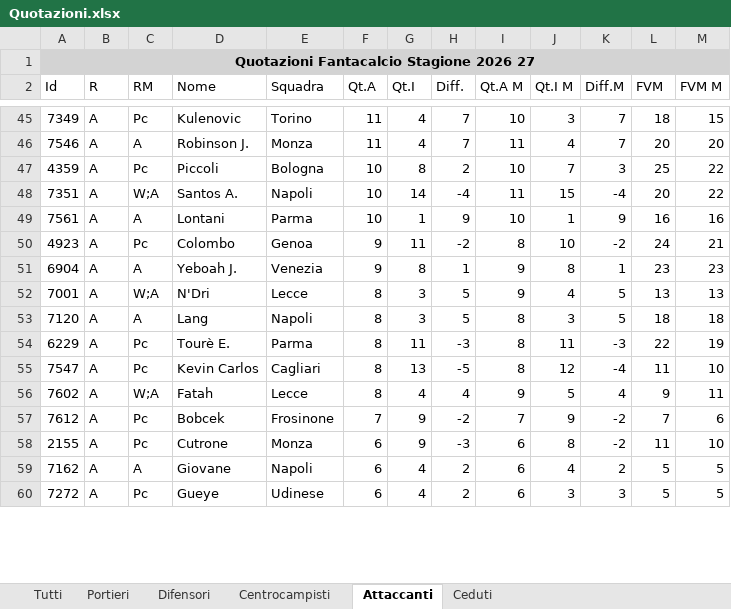
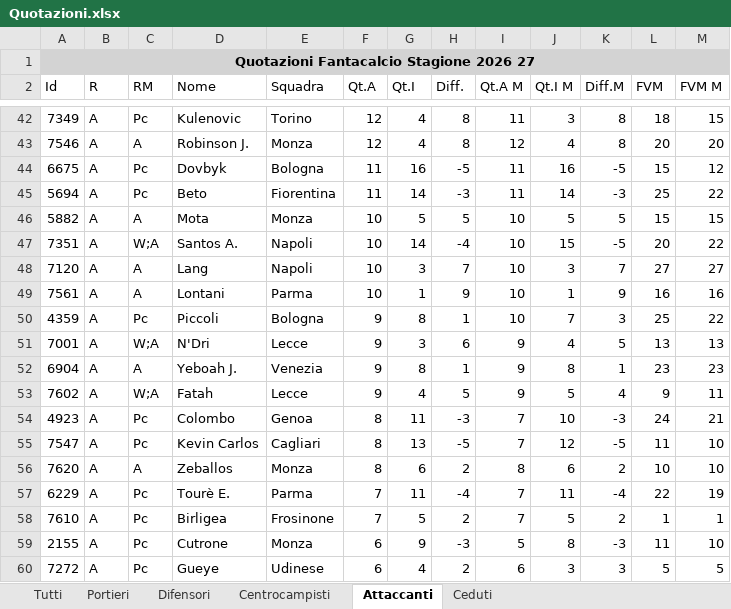
Before and after one commit to AntoScianca-Dev/borgo-cup, an Excel workbook: scripts/Quotazioni.xlsx, sheet Attaccanti, drawn as a sheet; only a part is shown, gaps mark what is left out; values as stored, in another font and other column widths than the file's, no borders; removed rows and columns are numbered as before the commit, all else as after; the diff covers the shown part only; the diff names each change by its address in the sheet, - before the commit and + after, or states it on an @@ line.

```diff
--- a/scripts/Quotazioni.xlsx (sheet Attaccanti)
+++ b/scripts/Quotazioni.xlsx (sheet Attaccanti)
-F42:F43 (Qt.A): 11
+F42:F43 (Qt.A): 12
-H42:H43 (Diff.): 7
+H42:H43 (Diff.): 8
-I42 (Qt.A M): 10
+I42 (Qt.A M): 11
-K42:K43 (Diff.M): 7
+K42:K43 (Diff.M): 8
-I43 (Qt.A M): 11
+I43 (Qt.A M): 12
-row 47: 4359 | A | Pc | Piccoli | Bologna | 10 | 8 | 2 | 10 | 7 | 3 | 25 | 22
+row 44: 6675 | A | Pc | Dovbyk | Bologna | 11 | 16 | -5 | 11 | 16 | -5 | 15 | 12
+row 45: 5694 | A | Pc | Beto | Fiorentina | 11 | 14 | -3 | 11 | 14 | -3 | 25 | 22
+row 46: 5882 | A | A | Mota | Monza | 10 | 5 | 5 | 10 | 5 | 5 | 15 | 15
-I47 (Qt.A M): 11
+I47 (Qt.A M): 10
-K47 (Diff.M): -4
+K47 (Diff.M): -5
+row 48: 7120 | A | A | Lang | Napoli | 10 | 3 | 7 | 10 | 3 | 7 | 27 | 27
-row 50: 4923 | A | Pc | Colombo | Genoa | 9 | 11 | -2 | 8 | 10 | -2 | 24 | 21
+row 50: 4359 | A | Pc | Piccoli | Bologna | 9 | 8 | 1 | 10 | 7 | 3 | 25 | 22
+row 51: 7001 | A | W;A | N'Dri | Lecce | 9 | 3 | 6 | 9 | 4 | 5 | 13 | 13
-row 52: 7001 | A | W;A | N'Dri | Lecce | 8 | 3 | 5 | 9 | 4 | 5 | 13 | 13
-row 53: 7120 | A | A | Lang | Napoli | 8 | 3 | 5 | 8 | 3 | 5 | 18 | 18
-row 54: 6229 | A | Pc | Tourè E. | Parma | 8 | 11 | -3 | 8 | 11 | -3 | 22 | 19
-row 55: 7547 | A | Pc | Kevin Carlos | Cagliari | 8 | 13 | -5 | 8 | 12 | -4 | 11 | 10
-F53 (Qt.A): 8
+F53 (Qt.A): 9
-H53 (Diff.): 4
+H53 (Diff.): 5
-row 57: 7612 | A | Pc | Bobcek | Frosinone | 7 | 9 | -2 | 7 | 9 | -2 | 7 | 6
+row 54: 4923 | A | Pc | Colombo | Genoa | 8 | 11 | -3 | 7 | 10 | -3 | 24 | 21
+row 55: 7547 | A | Pc | Kevin Carlos | Cagliari | 8 | 13 | -5 | 7 | 12 | -5 | 11 | 10
+row 56: 7620 | A | A | Zeballos | Monza | 8 | 6 | 2 | 8 | 6 | 2 | 10 | 10
+row 57: 6229 | A | Pc | Tourè E. | Parma | 7 | 11 | -4 | 7 | 11 | -4 | 22 | 19
+row 58: 7610 | A | Pc | Birligea | Frosinone | 7 | 5 | 2 | 7 | 5 | 2 | 1 | 1
-I59 (Qt.A M): 6
+I59 (Qt.A M): 5
-K59 (Diff.M): -2
+K59 (Diff.M): -3
-row 59: 7162 | A | A | Giovane | Napoli | 6 | 4 | 2 | 6 | 4 | 2 | 5 | 5
```
Also changed, not shown: 23 added rows, 26 removed rows and 67 edited cells elsewhere in this sheet, sheet Tutti, sheet Difensori, sheet Centrocampisti, sheet Portieri, 1 other file.
